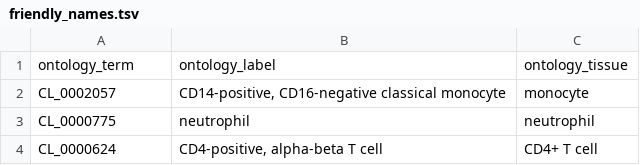
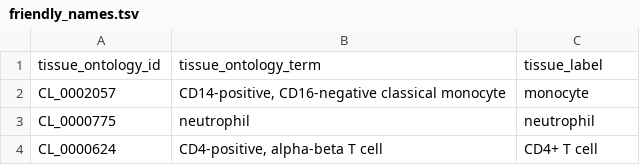
Before and after one commit to eQTL-Catalogue/eQTL-Catalogue-resources, a TSV file: ontology_mappings/friendly_names.tsv, drawn as a sheet; only a part is shown.

Commit message:
changed ontology related column names

```diff
--- a/ontology_mappings/friendly_names.tsv
+++ b/ontology_mappings/friendly_names.tsv
@@ -1,2 +1,2 @@
-ontology_term	ontology_label	ontology_tissue
+tissue_ontology_id	tissue_ontology_term	tissue_label
 CL_0002057	CD14-positive, CD16-negative classical monocyte	monocyte
```
Also changed, not shown: 2 other files.
